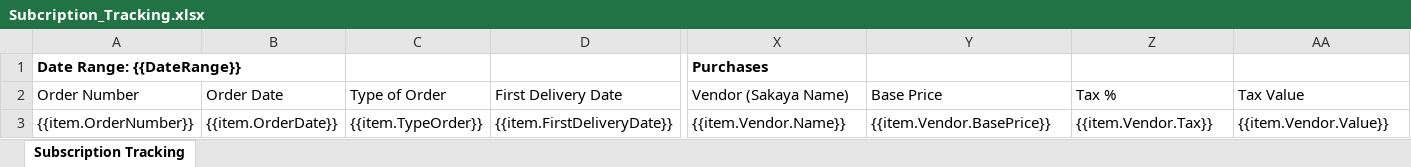
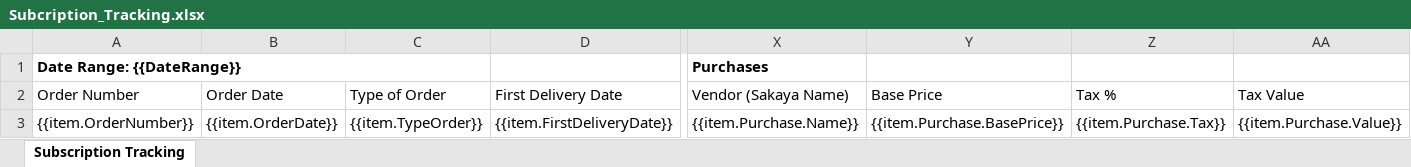
Before and after one commit to tungda-ccbji/mvp_report, an Excel workbook: MVP.Generate.Excel/Template/Subcription_Tracking.xlsx, sheet Subscription Tracking, drawn as a sheet; only a part is shown, gaps mark what is left out; values as stored, in another font and other column widths than the file's, no borders; the diff names each change by its address in the sheet, - before the commit and + after, or states it on an @@ line.

```diff
--- a/MVP.Generate.Excel/Template/Subcription_Tracking.xlsx (sheet Subscription Tracking)
+++ b/MVP.Generate.Excel/Template/Subcription_Tracking.xlsx (sheet Subscription Tracking)
-A1:B1 merged
+A1:C1 merged
-X3 (Vendor (Sakaya Name)): {{item.Vendor.Name}}
+X3 (Vendor (Sakaya Name)): {{item.Purchase.Name}}
-Y3 (Base Price): {{item.Vendor.BasePrice}}
+Y3 (Base Price): {{item.Purchase.BasePrice}}
-Z3 (Tax %): {{item.Vendor.Tax}}
+Z3 (Tax %): {{item.Purchase.Tax}}
-AA3 (Tax Value): {{item.Vendor.Value}}
+AA3 (Tax Value): {{item.Purchase.Value}}
```
Also changed, not shown: MVP.Generate.Excel/Template/Corporate_Wallet.xlsx, MVP.Generate.Excel/Template/Processing_Fee_Tracking.xlsx, 20 other files.
